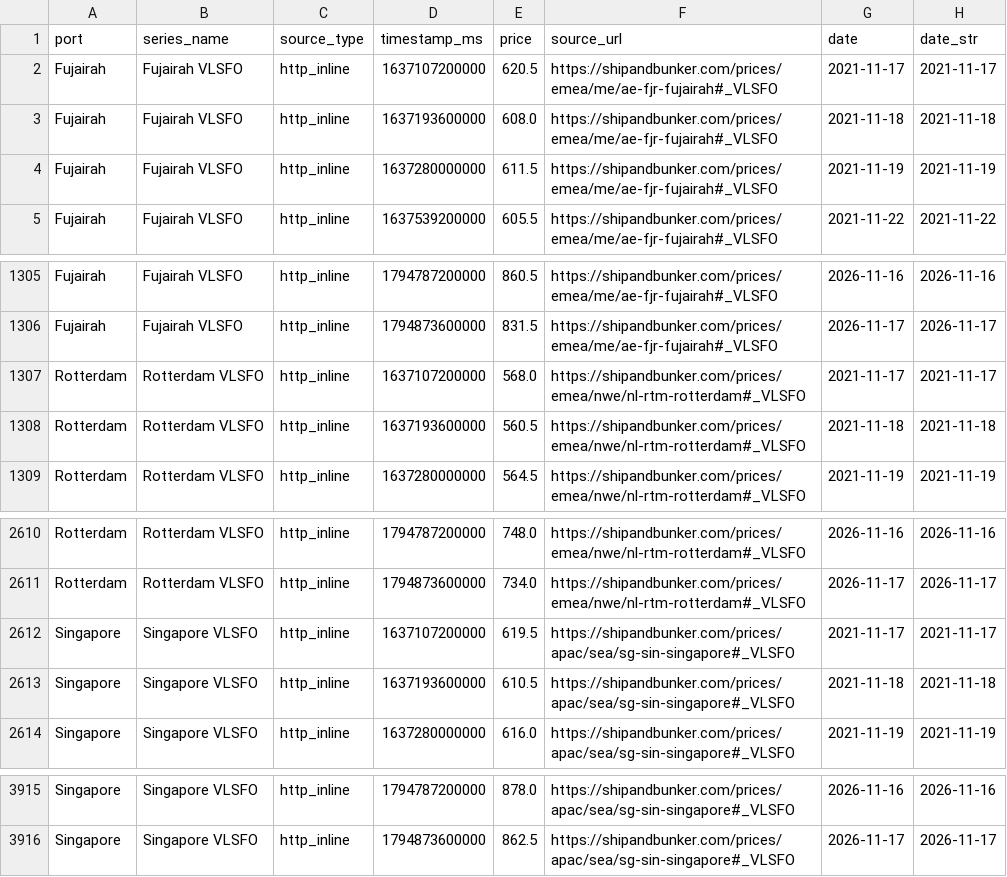
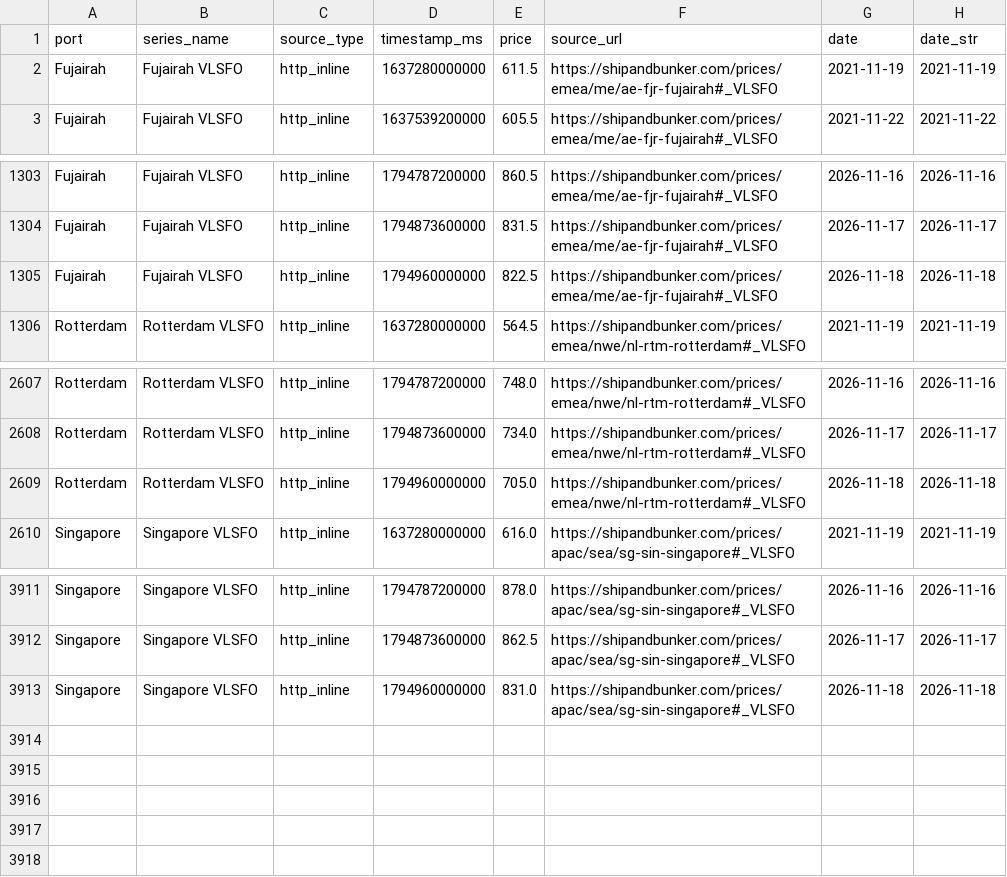
Before and after one commit to JamesJang-GU/MI2, a CSV file: oil/shipandbunker_vlsfo.csv, drawn as a sheet; only a part is shown, gaps mark what is left out; removed rows and columns are numbered as before the commit, all else as after; the diff names each change by its address in the sheet, - before the commit and + after, or states it on an @@ line.

```diff
--- a/oil/shipandbunker_vlsfo.csv
+++ b/oil/shipandbunker_vlsfo.csv
-row 2: Fujairah | Fujairah VLSFO | http_inline | 1637107200000 | 620.5 | https://shipandbunker.com/prices/emea/me/ae-fjr-fujairah#_VLSFO | 2021-11-17 | 2021-11-17
-row 3: Fujairah | Fujairah VLSFO | http_inline | 1637193600000 | 608.0 | https://shipandbunker.com/prices/emea/me/ae-fjr-fujairah#_VLSFO | 2021-11-18 | 2021-11-18
-row 1307: Rotterdam | Rotterdam VLSFO | http_inline | 1637107200000 | 568.0 | https://shipandbunker.com/prices/emea/nwe/nl-rtm-rotterdam#_VLSFO | 2021-11-17 | 2021-11-17
-row 1308: Rotterdam | Rotterdam VLSFO | http_inline | 1637193600000 | 560.5 | https://shipandbunker.com/prices/emea/nwe/nl-rtm-rotterdam#_VLSFO | 2021-11-18 | 2021-11-18
+row 1305: Fujairah | Fujairah VLSFO | http_inline | 1794960000000 | 822.5 | https://shipandbunker.com/prices/emea/me/ae-fjr-fujairah#_VLSFO | 2026-11-18 | 2026-11-18
-row 2612: Singapore | Singapore VLSFO | http_inline | 1637107200000 | 619.5 | https://shipandbunker.com/prices/apac/sea/sg-sin-singapore#_VLSFO | 2021-11-17 | 2021-11-17
-row 2613: Singapore | Singapore VLSFO | http_inline | 1637193600000 | 610.5 | https://shipandbunker.com/prices/apac/sea/sg-sin-singapore#_VLSFO | 2021-11-18 | 2021-11-18
+row 2609: Rotterdam | Rotterdam VLSFO | http_inline | 1794960000000 | 705.0 | https://shipandbunker.com/prices/emea/nwe/nl-rtm-rotterdam#_VLSFO | 2026-11-18 | 2026-11-18
+row 3913: Singapore | Singapore VLSFO | http_inline | 1794960000000 | 831.0 | https://shipandbunker.com/prices/apac/sea/sg-sin-singapore#_VLSFO | 2026-11-18 | 2026-11-18
```
Also changed, not shown: forwarders/freight_forwarders_history.csv, oil/OilPrice/opinet_oil_prices.csv, 23 other files.
